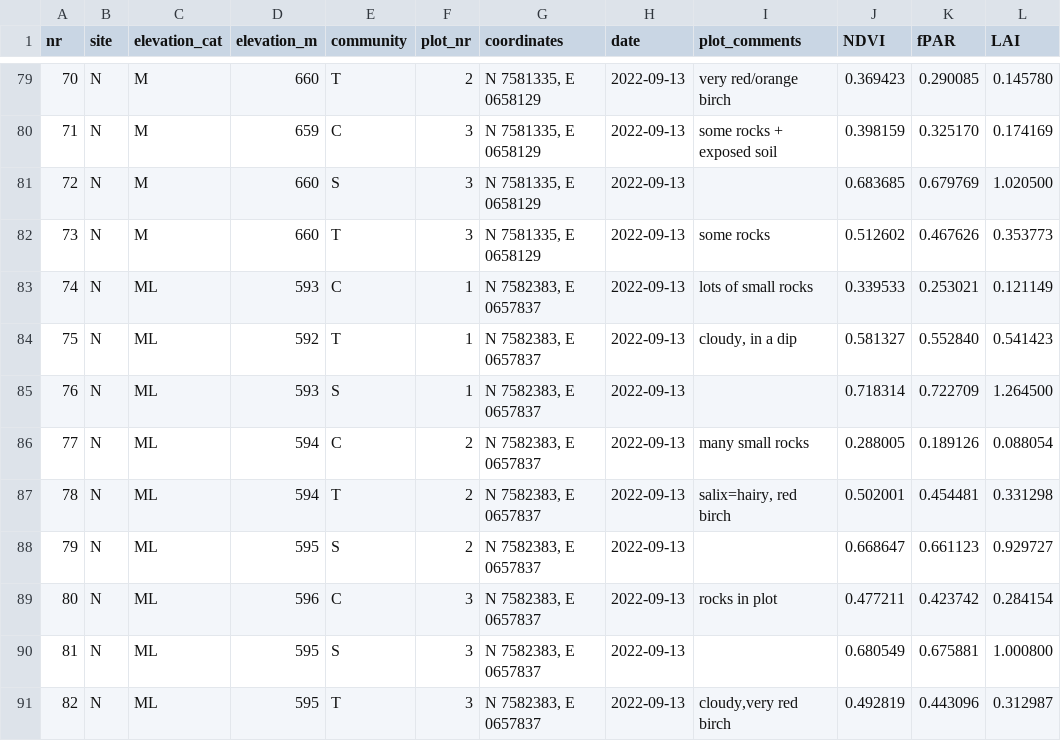
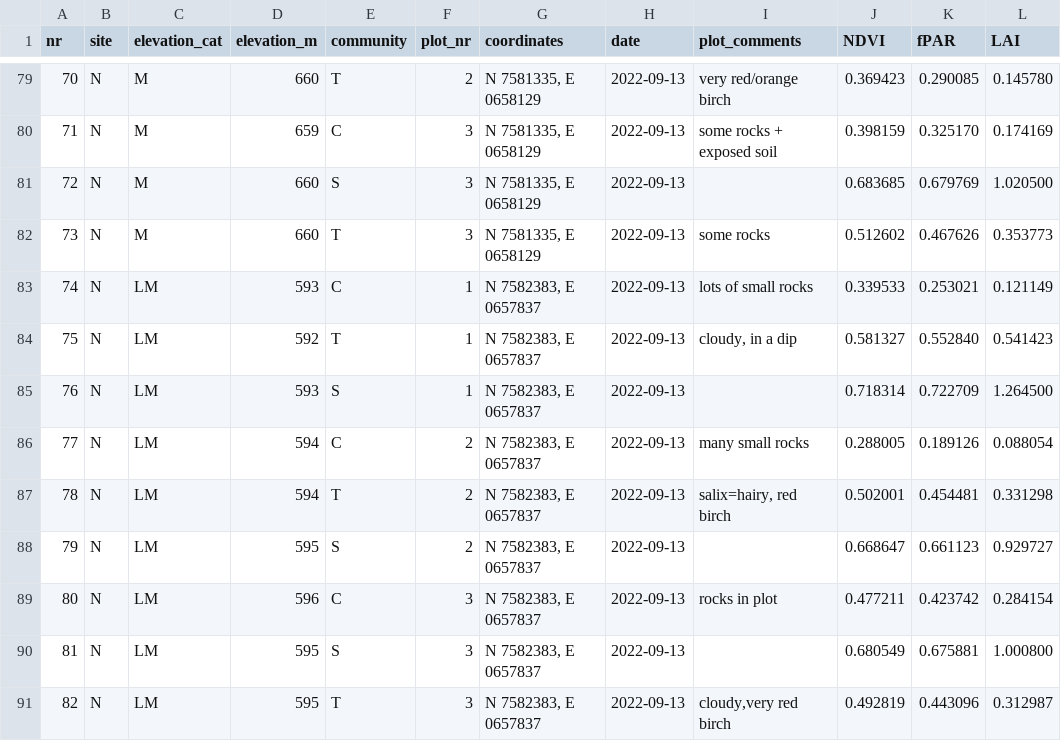
Before and after one commit to emmagemal/tundra_NDVI, a CSV file: Data/plot_data.csv, drawn as a sheet; only a part is shown, gaps mark what is left out; the diff names each change by its address in the sheet, - before the commit and + after, or states it on an @@ line.

```diff
--- a/Data/plot_data.csv
+++ b/Data/plot_data.csv
-C83:C91 (elevation_cat): ML
+C83:C91 (elevation_cat): LM
```
Also changed, not shown: Data/sp_data.csv.
